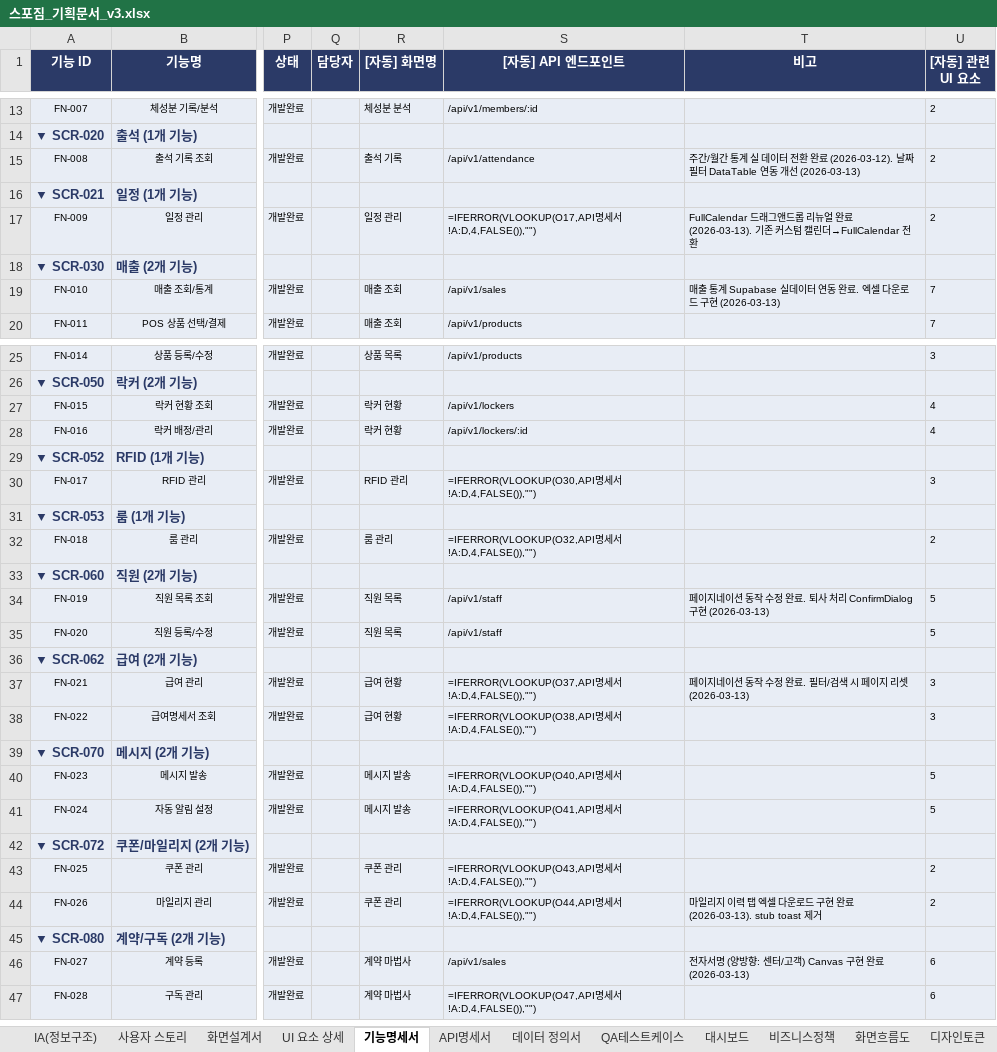
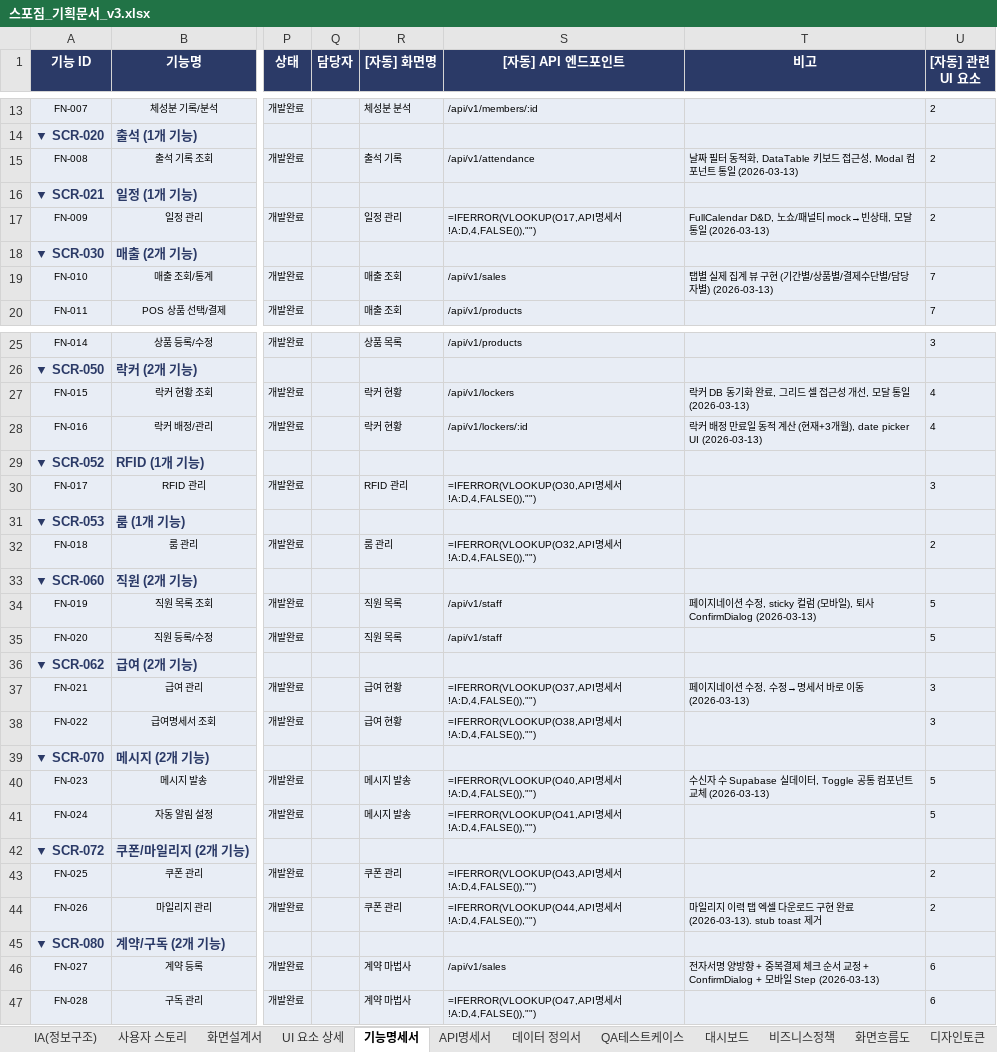
Before and after one commit to dev-spogym/admin-pando, an Excel workbook: excel/스포짐_기획문서_v3.xlsx, sheet 기능명세서, drawn as a sheet; only a part is shown, gaps mark what is left out; values as stored, in another font and other column widths than the file's, no borders; formulas without a stored value are shown as written; the diff covers the shown part only; the diff names each change by its address in the sheet, - before the commit and + after, or states it on an @@ line.

```diff
--- a/excel/스포짐_기획문서_v3.xlsx (sheet 기능명세서)
+++ b/excel/스포짐_기획문서_v3.xlsx (sheet 기능명세서)
-T15 (비고): 주간/월간 통계 실 데이터 전환 완료 (2026-03-12). 날짜 필터 DataTable 연동 개선 (2026-03-13)
+T15 (비고): 날짜 필터 동적화, DataTable 키보드 접근성, Modal 컴포넌트 통일 (2026-03-13)
-T17 (비고): FullCalendar 드래그앤드롭 리뉴얼 완료 (2026-03-13). 기존 커스텀 캘린더→FullCalendar 전환
+T17 (비고): FullCalendar D&D, 노쇼/패널티 mock→빈상태, 모달 통일 (2026-03-13)
-T19 (비고): 매출 통계 Supabase 실데이터 연동 완료. 엑셀 다운로드 구현 (2026-03-13)
+T19 (비고): 탭별 실제 집계 뷰 구현 (기간별/상품별/결제수단별/담당자별) (2026-03-13)
-T27 (비고): (empty)
+T27 (비고): 락커 DB 동기화 완료, 그리드 셀 접근성 개선, 모달 통일 (2026-03-13)
-T28 (비고): (empty)
+T28 (비고): 락커 배정 만료일 동적 계산 (현재+3개월), date picker UI (2026-03-13)
-T34 (비고): …네이션 동작 수정 완료. 퇴사 처리 ConfirmDialog 구현 (2026-03-13)
+T34 (비고): …네이션 수정, sticky 컬럼 (모바일), 퇴사 ConfirmDialog (2026-03-13)
-T37 (비고): 페이지네이션 동작 수정 완료. 필터/검색 시 페이지 리셋 (2026-03-13)
+T37 (비고): 페이지네이션 수정, 수정→명세서 바로 이동 (2026-03-13)
-T40 (비고): (empty)
+T40 (비고): 수신자 수 Supabase 실데이터, Toggle 공통 컴포넌트 교체 (2026-03-13)
-T46 (비고): …자서명 (양방향: 센터/고객) Canvas 구현 완료 (2026-03-13)
+T46 (비고): …자서명 양방향 + 중복결제 체크 순서 교정 + ConfirmDialog + 모바일 Step (2026-03-13)
```
Also changed, not shown: 1 edited cell elsewhere in this sheet, sheet IA(정보구조), 8 other files.
